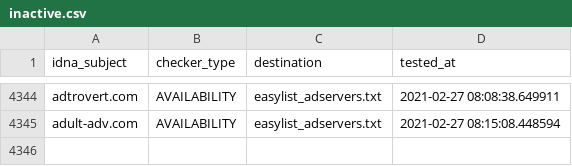
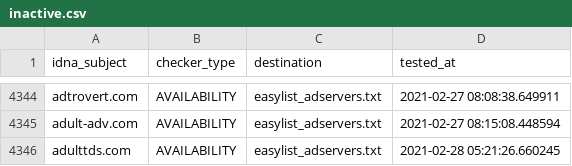
Before and after one commit to dns-test/EasyList, a CSV file: .pyfunceble/inactive.csv, drawn as a sheet; only a part is shown, gaps mark what is left out; the diff names each change by its address in the sheet, - before the commit and + after, or states it on an @@ line.

```diff
--- a/.pyfunceble/inactive.csv
+++ b/.pyfunceble/inactive.csv
+row 4346: adulttds.com | AVAILABILITY | easylist_adservers.txt | 2021-02-28 05:21:26.660245
```
Also changed, not shown: output/easylist_adservers_popup.txt/continue.csv, 25 other files.
